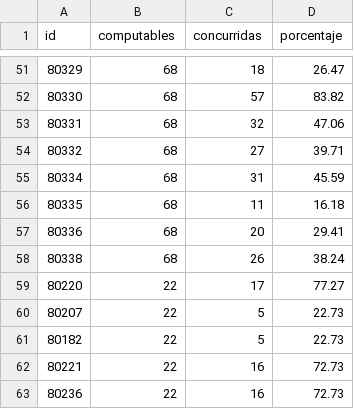
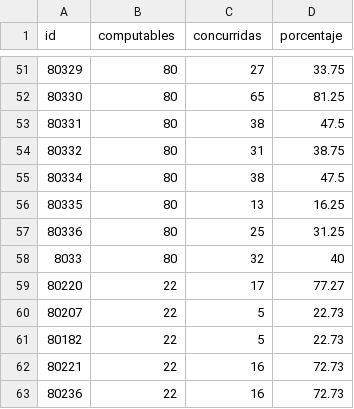
Before and after one commit to bomberosc80-app/calificaciones-app, a CSV file: porcentajeht.csv, drawn as a sheet; only a part is shown, gaps mark what is left out; the diff covers the shown part only.

Commit message:
Update porcentajeht.csv

```diff
--- a/porcentajeht.csv
+++ b/porcentajeht.csv
@@ -51,9 +51,9 @@ id,computables,concurridas,porcentaje
-80329,68,18,26.47
-80330,68,57,83.82
-80331,68,32,47.06
-80332,68,27,39.71
-80334,68,31,45.59
-80335,68,11,16.18
-80336,68,20,29.41
-80338,68,26,38.24
+80329,80,27,33.75
+80330,80,65,81.25
+80331,80,38,47.5
+80332,80,31,38.75
+80334,80,38,47.5
+80335,80,13,16.25
+80336,80,25,31.25
+8033,80,32,40
 80220,22,17,77.27
```
Also changed, not shown: 146 edited cells elsewhere in this file.
